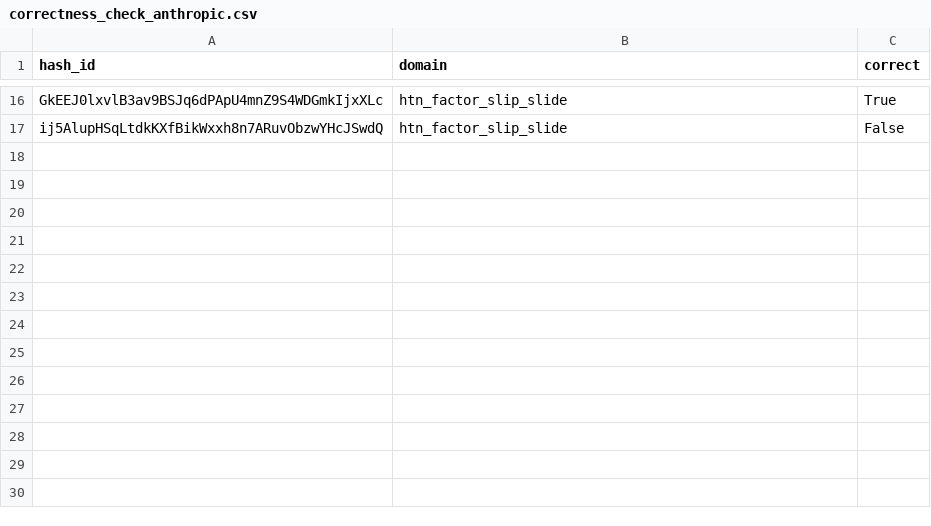
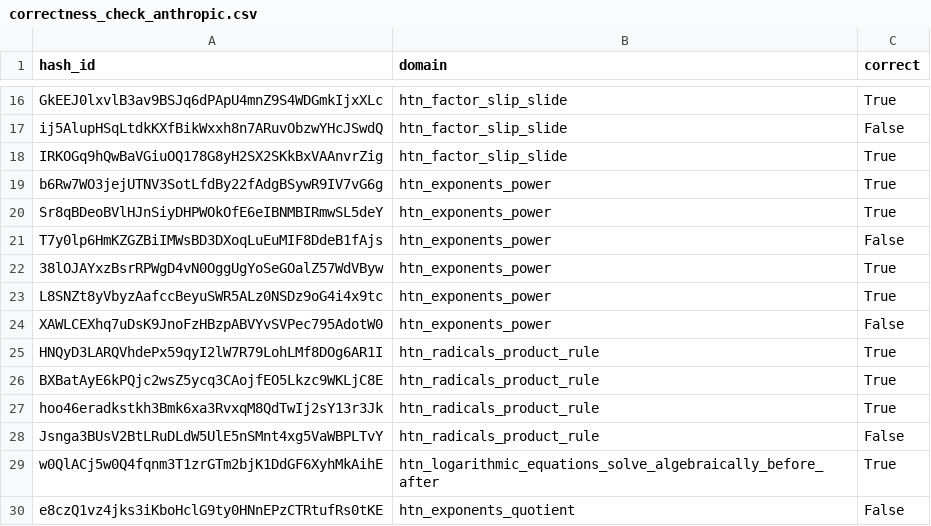
Before and after one commit to Teachable-AI-Lab/tutor_gym, a CSV file: tutorgym/eval/correctness_check_anthropic.csv, drawn as a sheet; only a part is shown, gaps mark what is left out; the diff names each change by its address in the sheet, - before the commit and + after, or states it on an @@ line.

```diff
--- a/tutorgym/eval/correctness_check_anthropic.csv
+++ b/tutorgym/eval/correctness_check_anthropic.csv
+row 18: IRKOGq9hQwBaVGiuOQ178G8yH2SX2SKkBxVAAnvrZig | htn_factor_slip_slide | True
+row 19: b6Rw7WO3jejUTNV3SotLfdBy22fAdgBSywR9IV7vG6g | htn_exponents_power | True
+row 20: Sr8qBDeoBVlHJnSiyDHPWOkOfE6eIBNMBIRmwSL5deY | htn_exponents_power | True
+row 21: T7y0lp6HmKZGZBiIMWsBD3DXoqLuEuMIF8DdeB1fAjs | htn_exponents_power | False
+row 22: 38lOJAYxzBsrRPWgD4vN0OggUgYoSeGOalZ57WdVByw | htn_exponents_power | True
+row 23: L8SNZt8yVbyzAafccBeyuSWR5ALz0NSDz9oG4i4x9tc | htn_exponents_power | True
+row 24: XAWLCEXhq7uDsK9JnoFzHBzpABVYvSVPec795AdotW0 | htn_exponents_power | False
+row 25: HNQyD3LARQVhdePx59qyI2lW7R79LohLMf8DOg6AR1I | htn_radicals_product_rule | True
+row 26: BXBatAyE6kPQjc2wsZ5ycq3CAojfEO5Lkzc9WKLjC8E | htn_radicals_product_rule | True
+row 27: hoo46eradkstkh3Bmk6xa3RvxqM8QdTwIj2sY13r3Jk | htn_radicals_product_rule | True
+row 28: Jsnga3BUsV2BtLRuDLdW5UlE5nSMnt4xg5VaWBPLTvY | htn_radicals_product_rule | False
+row 29: w0QlACj5w0Q4fqnm3T1zrGTm2bjK1DdGF6XyhMkAihE | htn_logarithmic_equations_solve_algebraically_before_after | True
+row 30: e8czQ1vz4jks3iKboHclG9ty0HNnEPzCTRtufRs0tKE | htn_exponents_quotient | False
```
Also changed, not shown: tutorgym/eval/action_check_anthropic.csv, tutorgym/eval/incorrectness_check_anthropic.csv, 2 other files.
